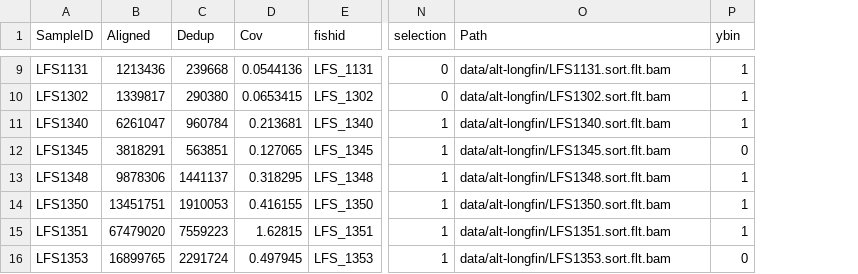
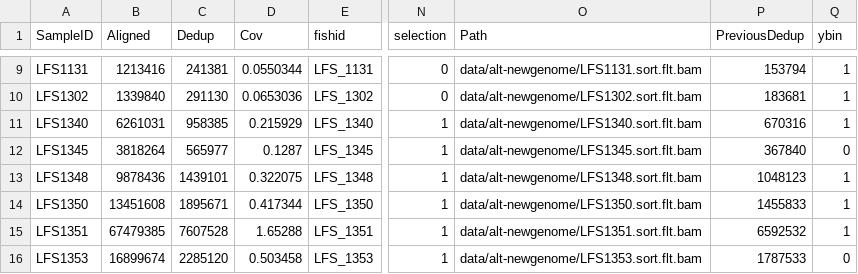
Before and after one commit to MacCampbell/longfin-histories, a CSV file: meta/m37.csv, drawn as a sheet; only a part is shown, gaps mark what is left out; the diff covers the shown part only; the diff names each change by its address in the sheet, - before the commit and + after, or states it on an @@ line.

```diff
--- a/meta/m37.csv
+++ b/meta/m37.csv
+column P (PreviousDedup), rows 9-16: 153794 | 183681 | 670316 | 367840 | 1048123 | 1455833 | 6592532 | 1787533
-B9 (Aligned): 1213436
+B9 (Aligned): 1213416
-C9 (Dedup): 239668
+C9 (Dedup): 241381
-D9 (Cov): 0.0544136
+D9 (Cov): 0.0550344
-O9 (Path): data/alt-longfin/LFS1131.sort.flt.bam
+O9 (Path): data/alt-newgenome/LFS1131.sort.flt.bam
-B10 (Aligned): 1339817
+B10 (Aligned): 1339840
-C10 (Dedup): 290380
+C10 (Dedup): 291130
-D10 (Cov): 0.0653415
+D10 (Cov): 0.0653036
-O10 (Path): data/alt-longfin/LFS1302.sort.flt.bam
+O10 (Path): data/alt-newgenome/LFS1302.sort.flt.bam
-B11 (Aligned): 6261047
+B11 (Aligned): 6261031
-C11 (Dedup): 960784
+C11 (Dedup): 958385
-D11 (Cov): 0.213681
+D11 (Cov): 0.215929
-O11 (Path): data/alt-longfin/LFS1340.sort.flt.bam
+O11 (Path): data/alt-newgenome/LFS1340.sort.flt.bam
-B12 (Aligned): 3818291
+B12 (Aligned): 3818264
-C12 (Dedup): 563851
+C12 (Dedup): 565977
-D12 (Cov): 0.127065
+D12 (Cov): 0.1287
-O12 (Path): data/alt-longfin/LFS1345.sort.flt.bam
+O12 (Path): data/alt-newgenome/LFS1345.sort.flt.bam
-B13 (Aligned): 9878306
+B13 (Aligned): 9878436
-C13 (Dedup): 1441137
+C13 (Dedup): 1439101
-D13 (Cov): 0.318295
+D13 (Cov): 0.322075
-O13 (Path): data/alt-longfin/LFS1348.sort.flt.bam
+O13 (Path): data/alt-newgenome/LFS1348.sort.flt.bam
-B14 (Aligned): 13451751
+B14 (Aligned): 13451608
-C14 (Dedup): 1910053
+C14 (Dedup): 1895671
-D14 (Cov): 0.416155
+D14 (Cov): 0.417344
-O14 (Path): data/alt-longfin/LFS1350.sort.flt.bam
+O14 (Path): data/alt-newgenome/LFS1350.sort.flt.bam
-B15 (Aligned): 67479020
+B15 (Aligned): 67479385
-C15 (Dedup): 7559223
+C15 (Dedup): 7607528
-D15 (Cov): 1.62815
+D15 (Cov): 1.65288
-O15 (Path): data/alt-longfin/LFS1351.sort.flt.bam
+O15 (Path): data/alt-newgenome/LFS1351.sort.flt.bam
-B16 (Aligned): 16899765
+B16 (Aligned): 16899674
-C16 (Dedup): 2291724
+C16 (Dedup): 2285120
-D16 (Cov): 0.497945
+D16 (Cov): 0.503458
-O16 (Path): data/alt-longfin/LFS1353.sort.flt.bam
+O16 (Path): data/alt-newgenome/LFS1353.sort.flt.bam
```
Also changed, not shown: 116 edited cells elsewhere in this file, 5 other files.
